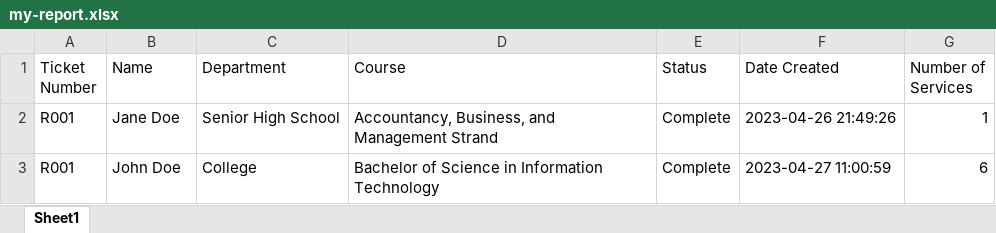
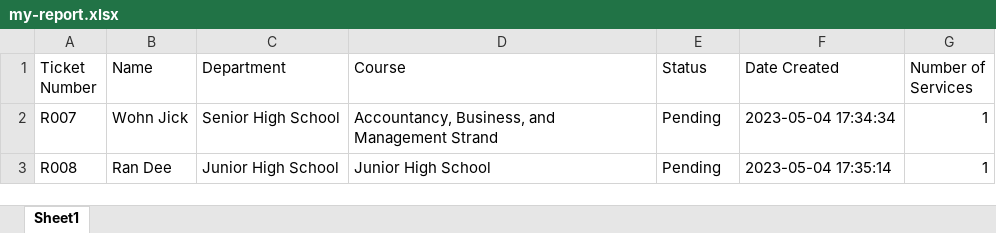
Before and after one commit to rnldvrgl/Kyoo, an Excel workbook: public/storage/my-report.xlsx, sheet Sheet1, drawn as a sheet; values as stored, in another font and other column widths than the file's, no borders; removed rows and columns are numbered as before the commit, all else as after; the diff names each change by its address in the sheet, - before the commit and + after, or states it on an @@ line.

```diff
--- a/public/storage/my-report.xlsx (sheet Sheet1)
+++ b/public/storage/my-report.xlsx (sheet Sheet1)
-A2 (Ticket Number): R001
+A2 (Ticket Number): R007
-B2 (Name): Jane Doe
+B2 (Name): Wohn Jick
-E2 (Status): Complete
+E2 (Status): Pending
-F2 (Date Created): 2023-04-26 21:49:26
+F2 (Date Created): 2023-05-04 17:34:34
-row 3: R001 | John Doe | College | Bachelor of Science in Information Technology | Complete | 2023-04-27 11:00:59 | 6
+row 3: R008 | Ran Dee | Junior High School | Junior High School | Pending | 2023-05-04 17:35:14 | 1
```
Also changed, not shown: public/storage/main-admin-report.xlsx, storage/app/public/my-report.xlsx, 12 other files.
